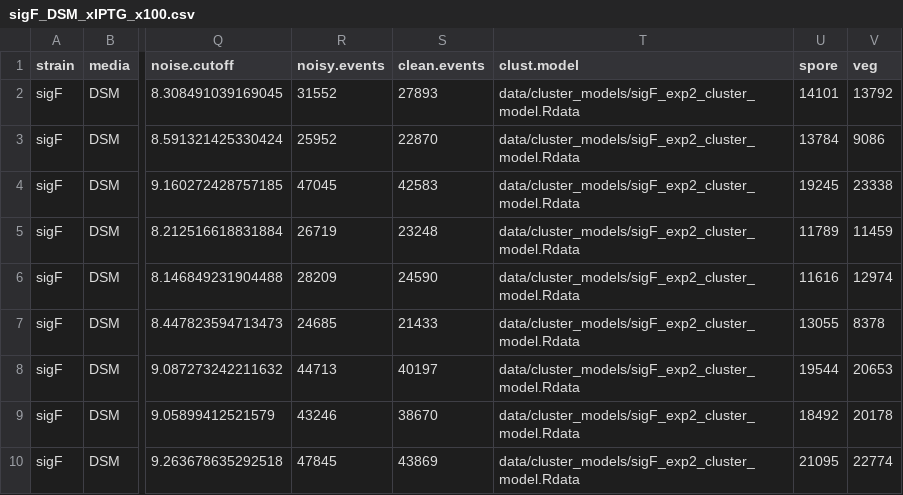
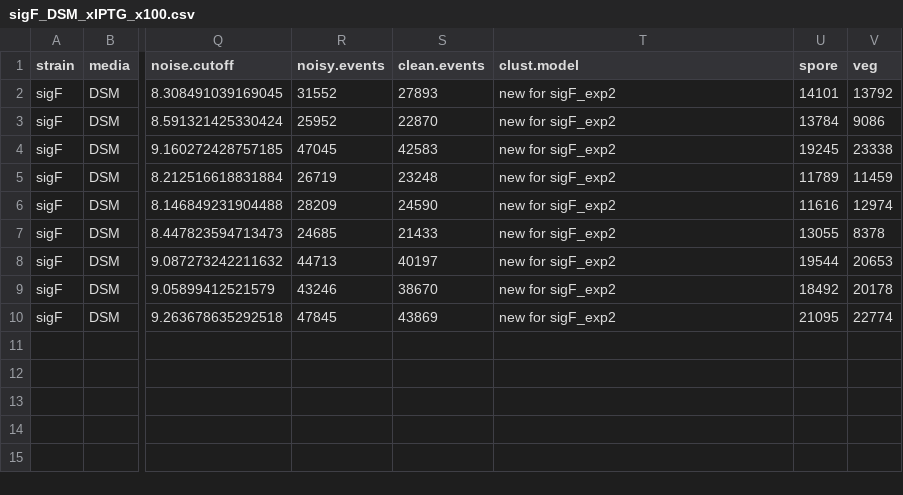
Before and after one commit to LennonLab/sigma-spore-phage-flow, a CSV file: data/output/exp2/sigF_DSM_xIPTG_x100.csv, drawn as a sheet; only a part is shown, gaps mark what is left out; the diff names each change by its address in the sheet, - before the commit and + after, or states it on an @@ line.

```diff
--- a/data/output/exp2/sigF_DSM_xIPTG_x100.csv
+++ b/data/output/exp2/sigF_DSM_xIPTG_x100.csv
-T2:T10 (clust.model): data/cluster_models/sigF_exp2_cluster_model.Rdata
+T2:T10 (clust.model): new for sigF_exp2
```
Also changed, not shown: data/output/exp1/pDR110_DSM_xIPTG_x100.csv, data/output/exp2/Goe3_DSM_xIPTG_x100.csv, 5 other files.
